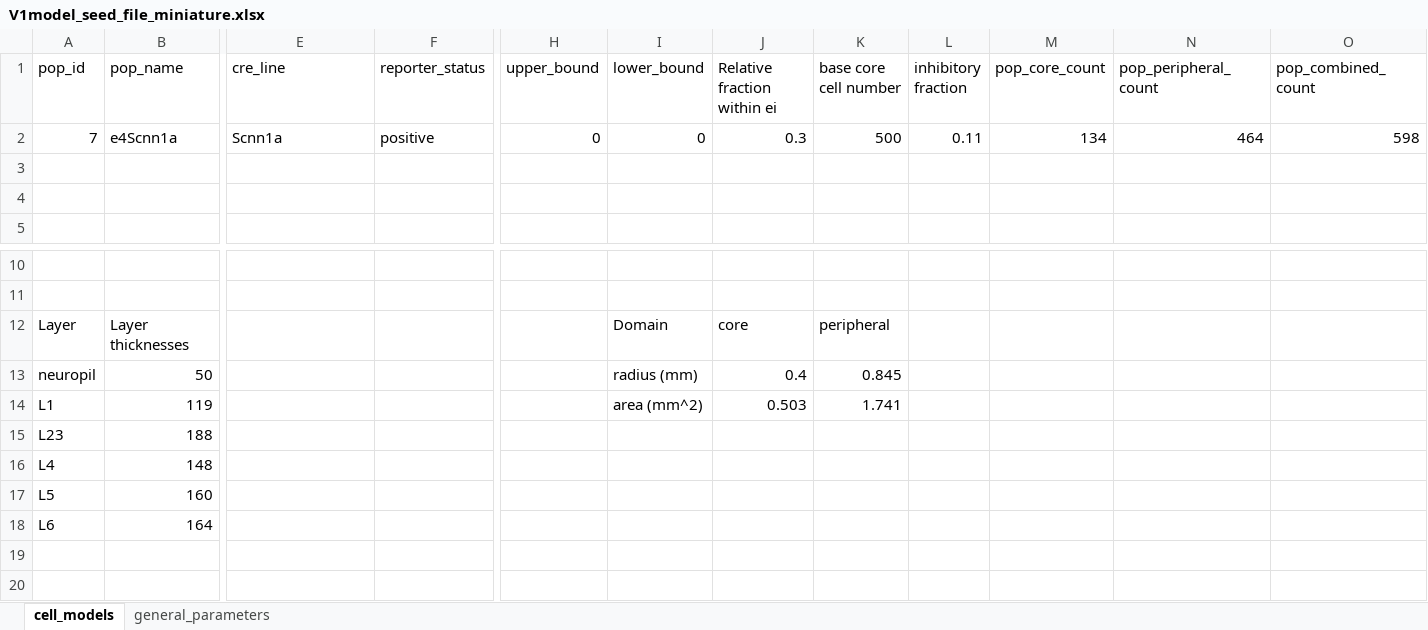
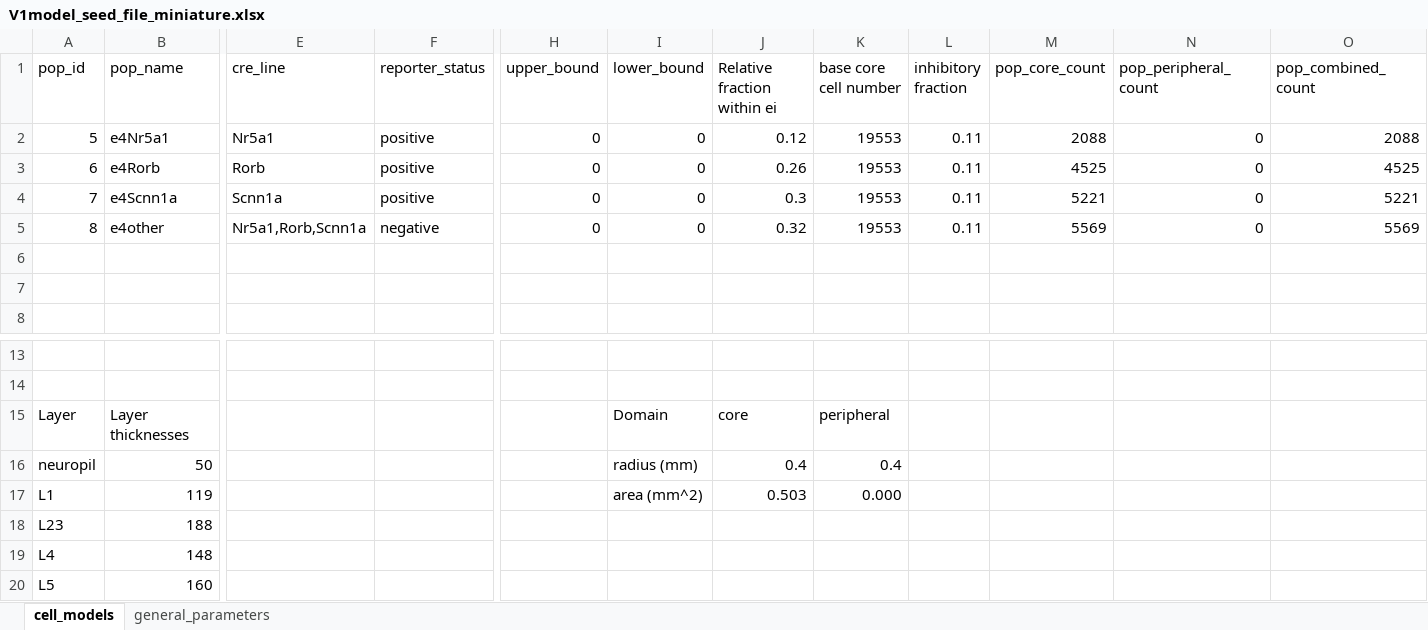
Before and after one commit to AllenInstitute/biorealistic-v1-model, an Excel workbook: base_props/V1model_seed_file_miniature.xlsx, sheet cell_models, drawn as a sheet; only a part is shown, gaps mark what is left out; the shorter side is filled out with more unchanged rows; values as stored, in another font and other column widths than the file's, no borders; addresses are those after the commit; rows hold the shown columns only; the diff names each change by its address in the sheet, - before the commit and + after, or states it on an @@ line.

```diff
--- a/base_props/V1model_seed_file_miniature.xlsx (sheet cell_models)
+++ b/base_props/V1model_seed_file_miniature.xlsx (sheet cell_models)
+row 2: 5 | e4Nr5a1 | Nr5a1 | positive | 0 | 0 | 0.12 | 19553 | 0.11 | 2088 | 0 | 2088
+row 3: 6 | e4Rorb | Rorb | positive | 0 | 0 | 0.26 | 19553 | 0.11 | 4525 | 0 | 4525
-K4 (base core cell number): 500
+K4 (base core cell number): 19553
-M4 (pop_core_count): 134
+M4 (pop_core_count): 5221
-N4 (pop_peripheral_count): 464
+N4 (pop_peripheral_count): 0
-O4 (pop_combined_count): 598
+O4 (pop_combined_count): 5221
+row 5: 8 | e4other | Nr5a1,Rorb,Scnn1a | negative | 0 | 0 | 0.32 | 19553 | 0.11 | 5569 | 0 | 5569
-K16 (base core cell number): 0.845
+K16 (base core cell number): 0.4
-K17 (base core cell number): 1.741
+K17 (base core cell number): 0.000
```
Also changed, not shown: sheet general_parameters, formulas that keep their value, 4 other files.
